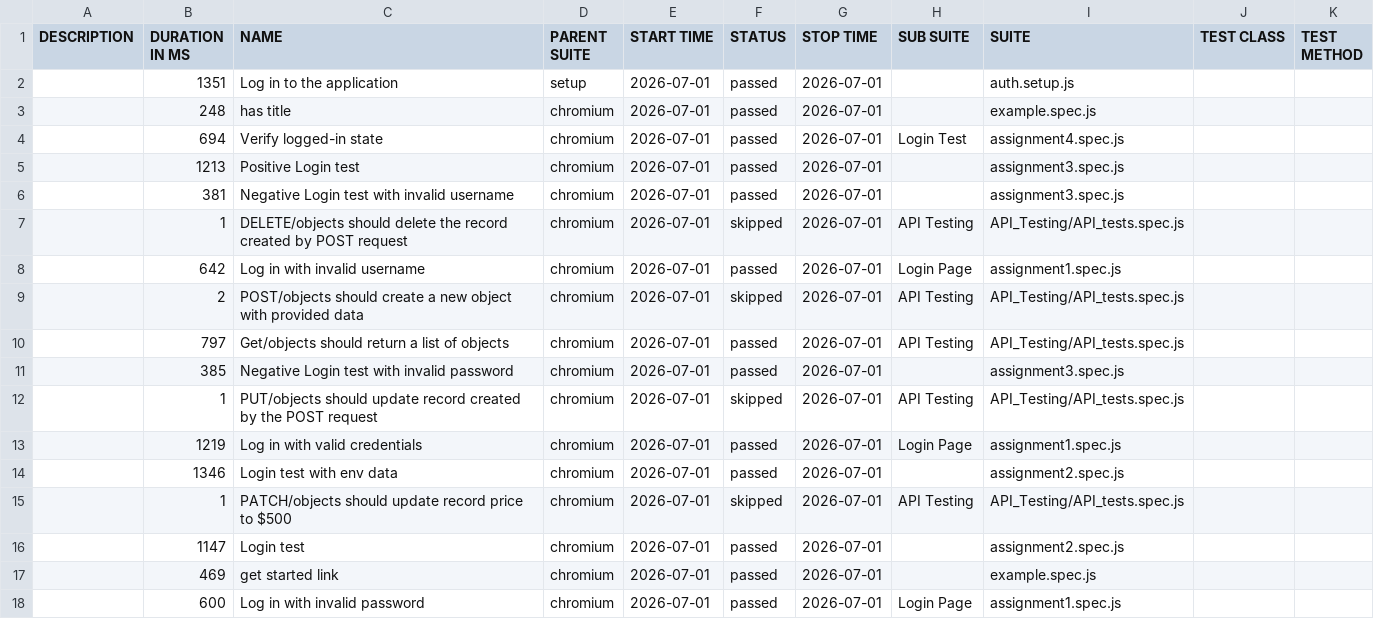
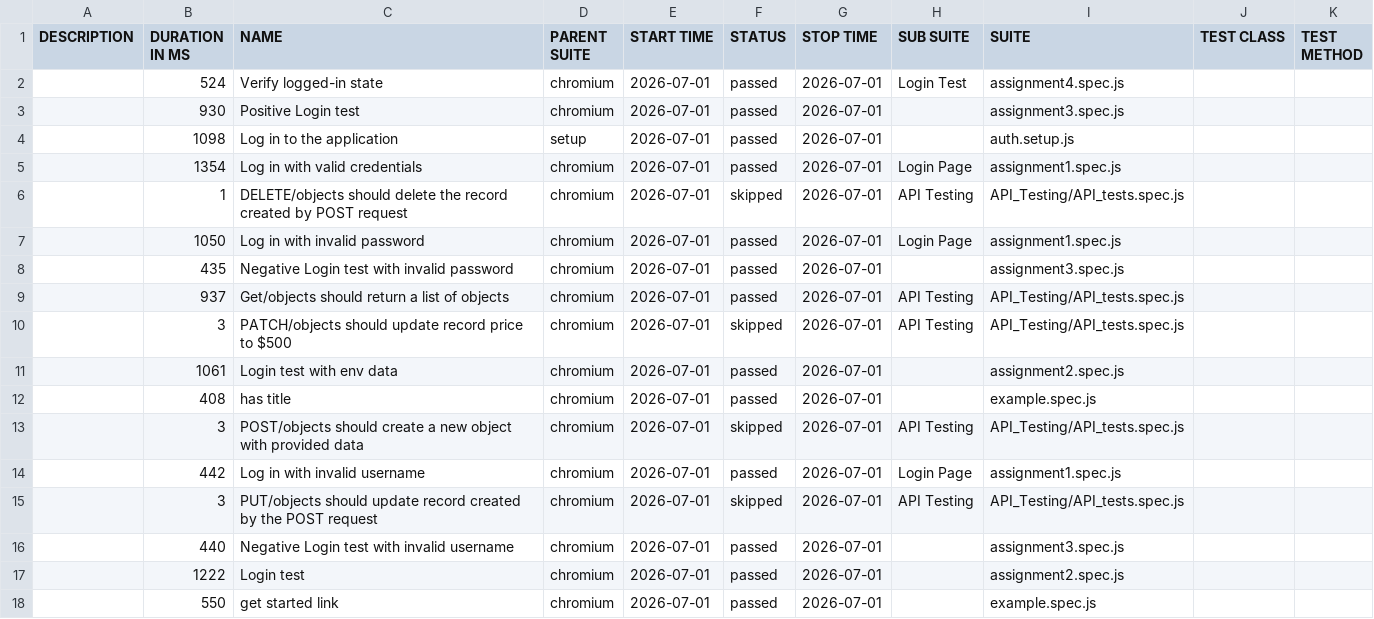
Before and after one commit to Tansha-Kumari10p/Playwright-Training, a CSV file: data/suites.csv, drawn as a sheet.

```diff
--- a/data/suites.csv
+++ b/data/suites.csv
@@ -1,18 +1,18 @@
 "DESCRIPTION","DURATION IN MS","NAME","PARENT SUITE","START TIME","STATUS","STOP TIME","SUB SUITE","SUITE","TEST CLASS","TEST METHOD"
-"","1351","Log in to the application","setup","2026-07-01","passed","2026-07-01","","auth.setup.js","",""
-"","248","has title","chromium","2026-07-01","passed","2026-07-01","","example.spec.js","",""
-"","694","Verify logged-in state","chromium","2026-07-01","passed","2026-07-01","Login Test","assignment4.spec.js","",""
-"","1213","Positive Login test","chromium","2026-07-01","passed","2026-07-01","","assignment3.spec.js","",""
-"","381","Negative Login test with invalid username","chromium","2026-07-01","passed","2026-07-01","","assignment3.spec.js","",""
+"","524","Verify logged-in state","chromium","2026-07-01","passed","2026-07-01","Login Test","assignment4.spec.js","",""
+"","930","Positive Login test","chromium","2026-07-01","passed","2026-07-01","","assignment3.spec.js","",""
+"","1098","Log in to the application","setup","2026-07-01","passed","2026-07-01","","auth.setup.js","",""
+"","1354","Log in with valid credentials","chromium","2026-07-01","passed","2026-07-01","Login Page","assignment1.spec.js","",""
 "","1","DELETE/objects should delete the record created by POST request","chromium","2026-07-01","skipped","2026-07-01","API Testing","API_Testing/API_tests.spec.js","",""
-"","642","Log in with invalid username","chromium","2026-07-01","passed","2026-07-01","Login Page","assignment1.spec.js","",""
-"","2","POST/objects should create a new object with provided data","chromium","2026-07-01","skipped","2026-07-01","API Testing","API_Testing/API_tests.spec.js","",""
-"","797","Get/objects should return a list of objects","chromium","2026-07-01","passed","2026-07-01","API Testing","API_Testing/API_tests.spec.js","",""
-"","385","Negative Login test with invalid password","chromium","2026-07-01","passed","2026-07-01","","assignment3.spec.js","",""
-"","1","PUT/objects should update record created by the POST request","chromium","2026-07-01","skipped","2026-07-01","API Testing","API_Testing/API_tests.spec.js","",""
-"","1219","Log in with valid credentials","chromium","2026-07-01","passed","2026-07-01","Login Page","assignment1.spec.js","",""
-"","1346","Login test with env data","chromium","2026-07-01","passed","2026-07-01","","assignment2.spec.js","",""
-"","1","PATCH/objects should update record price to $500","chromium","2026-07-01","skipped","2026-07-01","API Testing","API_Testing/API_tests.spec.js","",""
-"","1147","Login test","chromium","2026-07-01","passed","2026-07-01","","assignment2.spec.js","",""
-"","469","get started link","chromium","2026-07-01","passed","2026-07-01","","example.spec.js","",""
-"","600","Log in with invalid password","chromium","2026-07-01","passed","2026-07-01","Login Page","assignment1.spec.js","",""
+"","1050","Log in with invalid password","chromium","2026-07-01","passed","2026-07-01","Login Page","assignment1.spec.js","",""
+"","435","Negative Login test with invalid password","chromium","2026-07-01","passed","2026-07-01","","assignment3.spec.js","",""
+"","937","Get/objects should return a list of objects","chromium","2026-07-01","passed","2026-07-01","API Testing","API_Testing/API_tests.spec.js","",""
+"","3","PATCH/objects should update record price to $500","chromium","2026-07-01","skipped","2026-07-01","API Testing","API_Testing/API_tests.spec.js","",""
+"","1061","Login test with env data","chromium","2026-07-01","passed","2026-07-01","","assignment2.spec.js","",""
+"","408","has title","chromium","2026-07-01","passed","2026-07-01","","example.spec.js","",""
+"","3","POST/objects should create a new object with provided data","chromium","2026-07-01","skipped","2026-07-01","API Testing","API_Testing/API_tests.spec.js","",""
+"","442","Log in with invalid username","chromium","2026-07-01","passed","2026-07-01","Login Page","assignment1.spec.js","",""
+"","3","PUT/objects should update record created by the POST request","chromium","2026-07-01","skipped","2026-07-01","API Testing","API_Testing/API_tests.spec.js","",""
+"","440","Negative Login test with invalid username","chromium","2026-07-01","passed","2026-07-01","","assignment3.spec.js","",""
+"","1222","Login test","chromium","2026-07-01","passed","2026-07-01","","assignment2.spec.js","",""
+"","550","get started link","chromium","2026-07-01","passed","2026-07-01","","example.spec.js","",""
```
Also changed, not shown: 49 other files.
